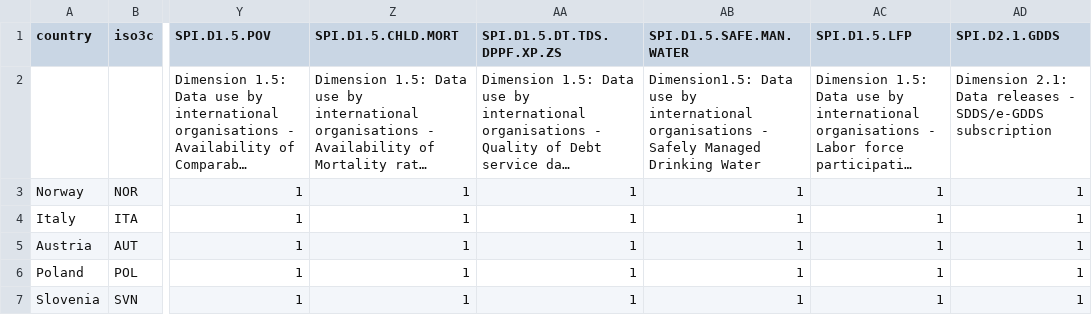
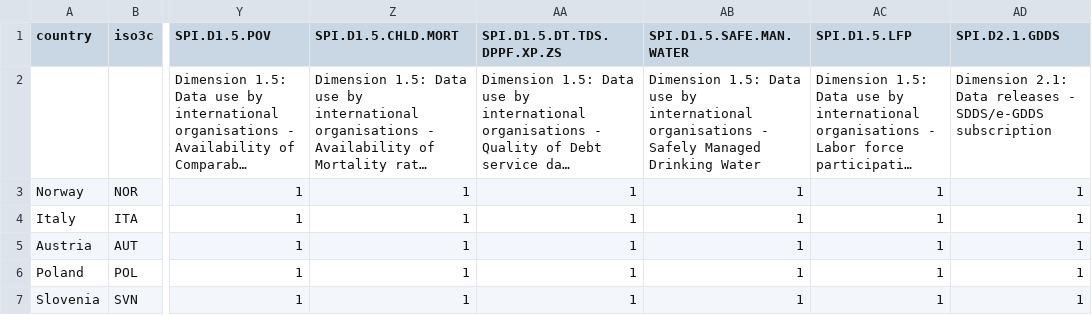
Before and after one commit to worldbank/SPI, a CSV file: 03_output_data/SPI_index_labelled.csv, drawn as a sheet; only a part is shown, gaps mark what is left out; long unchanged cells end in …; the diff names each change by its address in the sheet, - before the commit and + after, or states it on an @@ line.

```diff
--- a/03_output_data/SPI_index_labelled.csv
+++ b/03_output_data/SPI_index_labelled.csv
-AB2 (SPI.D1.5.SAFE.MAN.WATER): Dimension1.5: Data use…
+AB2 (SPI.D1.5.SAFE.MAN.WATER): Dimension 1.5: Data use…
```
Also changed, not shown: 3 other files.
